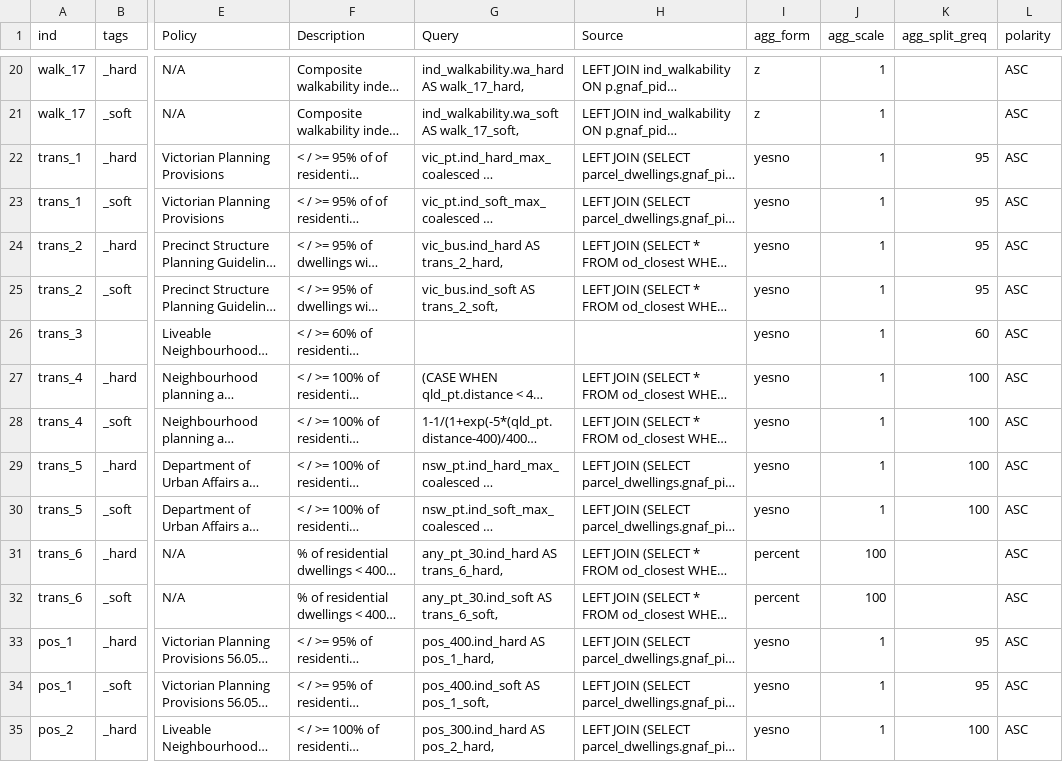
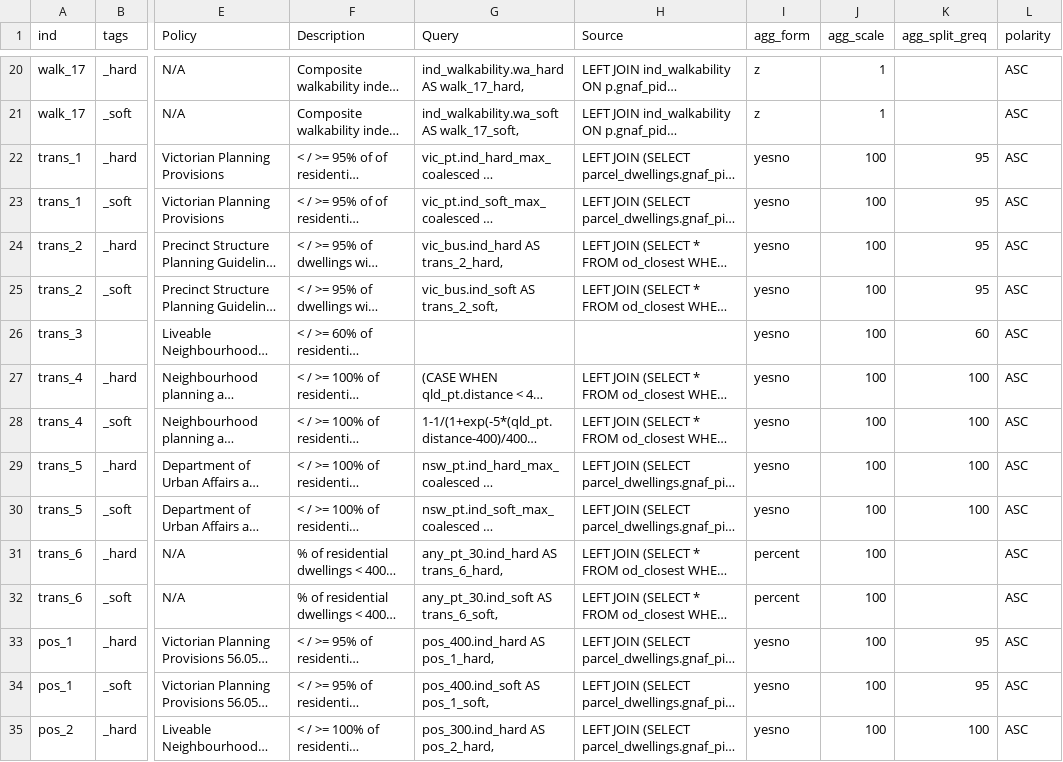
Before and after one commit to healthy-liveable-cities/australian-national-liveability-study, a CSV file: ind_study_region_matrix.csv, drawn as a sheet; only a part is shown, gaps mark what is left out; long unchanged cells end in …; the diff covers the shown part only; the diff names each change by its address in the sheet, - before the commit and + after, or states it on an @@ line.

Commit message:
fixed scaling of percentage measures (for now as percent, despite later using split points)

```diff
--- a/ind_study_region_matrix.csv
+++ b/ind_study_region_matrix.csv
-J22:J30 (agg_scale): 1
+J22:J30 (agg_scale): 100
-J33:J35 (agg_scale): 1
+J33:J35 (agg_scale): 100
```
Also changed, not shown: 17 edited cells elsewhere in this file.
